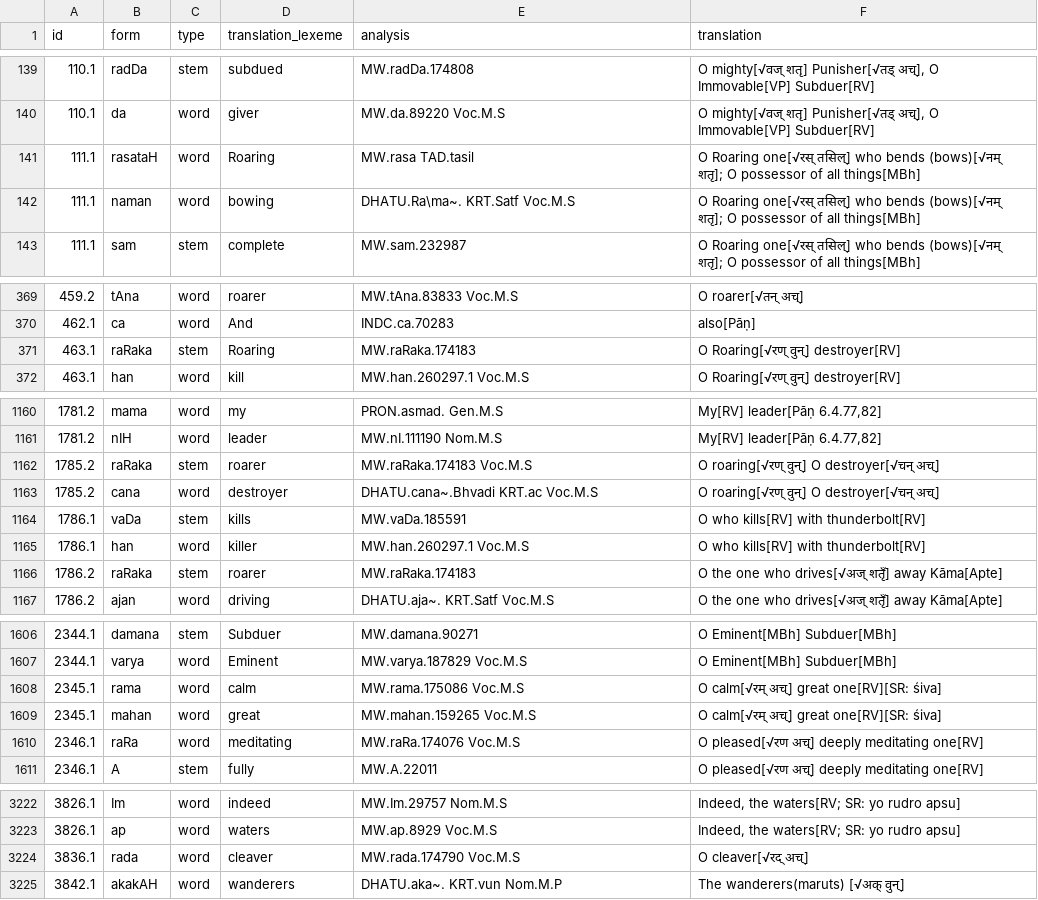
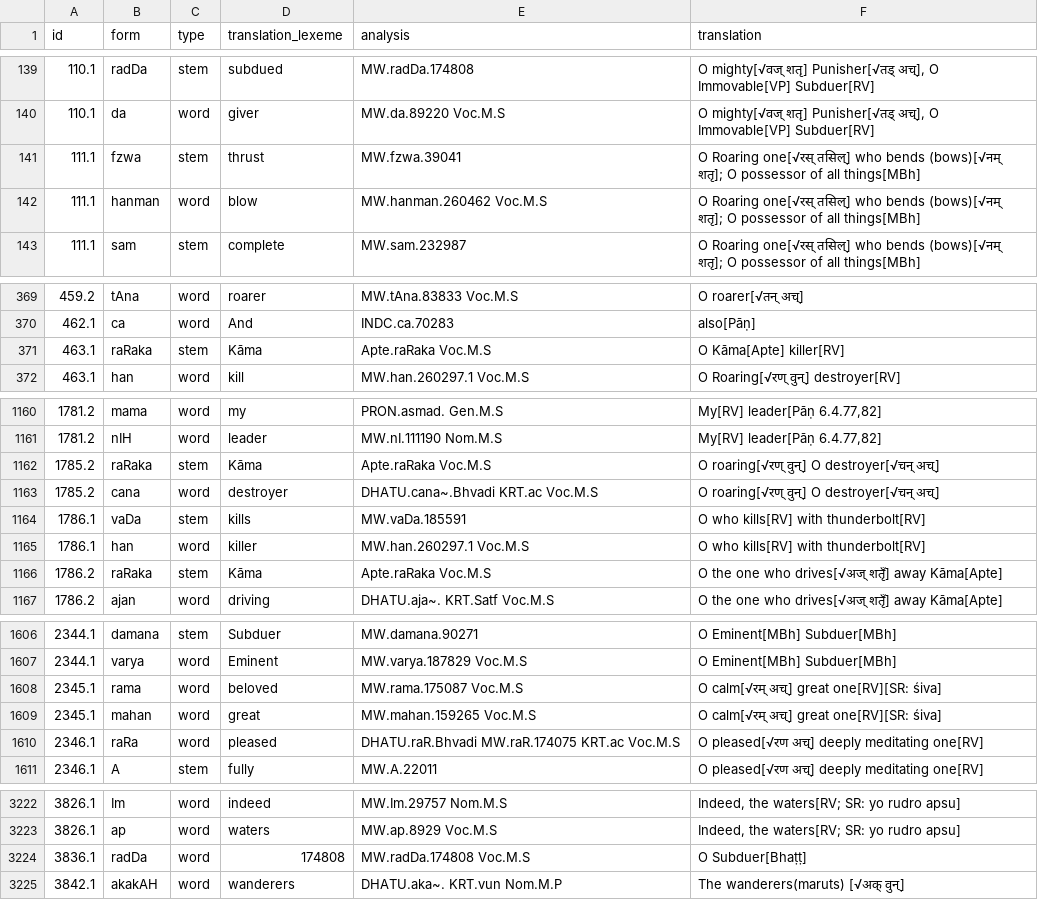
Before and after one commit to yajnadevam/lipi, a CSV file: glossing.csv, drawn as a sheet; only a part is shown, gaps mark what is left out; the diff covers the shown part only.

```diff
--- a/glossing.csv
+++ b/glossing.csv
@@ -140,4 +140,4 @@ id,form,type,translation_lexeme,analysis,translation
 110.1,da,word,giver,MW.da.89220 Voc.M.S,"O mighty[√वज् शतृ] Punisher[√तड् अच्], O Immovable[VP] Subduer[RV]"
-111.1,rasataH,word,Roaring,MW.rasa TAD.tasil,O Roaring one[√रस् तसिल्] who bends (bows)[√नम् शतृ]; O possessor of all things[MBh]
-111.1,naman,word,bowing,DHATU.Ra\ma~. KRT.Satf  Voc.M.S,O Roaring one[√रस् तसिल्] who bends (bows)[√नम् शतृ]; O possessor of all things[MBh]
+111.1,fzwa,stem,thrust,MW.fzwa.39041,O Roaring one[√रस् तसिल्] who bends (bows)[√नम् शतृ]; O possessor of all things[MBh]
+111.1,hanman,word,blow,MW.hanman.260462  Voc.M.S,O Roaring one[√रस् तसिल्] who bends (bows)[√नम् शतृ]; O possessor of all things[MBh]
 111.1,sam,stem,complete,MW.sam.232987,O Roaring one[√रस् तसिल्] who bends (bows)[√नम् शतृ]; O possessor of all things[MBh]
@@ -370,3 +370,3 @@ id,form,type,translation_lexeme,analysis,translation
 462.1,ca,word,And,INDC.ca.70283,also[Pāṇ]
-463.1,raRaka,stem,Roaring,MW.raRaka.174183,O Roaring[√रण् वुन्] destroyer[RV]
+463.1,raRaka,stem,Kāma,Apte.raRaka Voc.M.S,O Kāma[Apte] killer[RV]
 463.1,han,word,kill,MW.han.260297.1 Voc.M.S,O Roaring[√रण् वुन्] destroyer[RV]
@@ -1161,3 +1161,3 @@ id,form,type,translation_lexeme,analysis,translation
 1781.2,nIH,word,leader,MW.nI.111190 Nom.M.S,"My[RV] leader[Pāṇ 6.4.77,82]"
-1785.2,raRaka,stem,roarer,MW.raRaka.174183 Voc.M.S,O roaring[√रण् वुन्] O destroyer[√चन् अच्]
+1785.2,raRaka,stem,Kāma,Apte.raRaka Voc.M.S,O roaring[√रण् वुन्] O destroyer[√चन् अच्]
 1785.2,cana,word,destroyer,DHATU.cana~.Bhvadi KRT.ac Voc.M.S,O roaring[√रण् वुन्] O destroyer[√चन् अच्]
@@ -1165,3 +1165,3 @@ id,form,type,translation_lexeme,analysis,translation
 1786.1,han,word,killer,MW.han.260297.1 Voc.M.S,O who kills[RV] with thunderbolt[RV]
-1786.2,raRaka,stem,roarer,MW.raRaka.174183,O the one who drives[√अज् शतृॅं] away Kāma[Apte]
+1786.2,raRaka,stem,Kāma,Apte.raRaka Voc.M.S,O the one who drives[√अज् शतृॅं] away Kāma[Apte]
 1786.2,ajan,word,driving,DHATU.aja~. KRT.Satf Voc.M.S,O the one who drives[√अज् शतृॅं] away Kāma[Apte]
@@ -1607,5 +1607,5 @@ id,form,type,translation_lexeme,analysis,translation
 2344.1,varya,word,Eminent,MW.varya.187829 Voc.M.S,O Eminent[MBh] Subduer[MBh]
-2345.1,rama,word,calm,MW.rama.175086 Voc.M.S,O calm[√रम् अच्] great one[RV][SR: śiva]
+2345.1,rama,word,beloved,MW.rama.175087 Voc.M.S,O calm[√रम् अच्] great one[RV][SR: śiva]
 2345.1,mahan,word,great,MW.mahan.159265 Voc.M.S,O calm[√रम् अच्] great one[RV][SR: śiva]
-2346.1,raRa,word,meditating,MW.raRa.174076 Voc.M.S,O pleased[√रण अच्] deeply meditating one[RV]
+2346.1,raRa,word,pleased,DHATU.raR.Bhvadi MW.raR.174075 KRT.ac Voc.M.S,O pleased[√रण अच्] deeply meditating one[RV]
 2346.1,A,stem,fully,MW.A.22011,O pleased[√रण अच्] deeply meditating one[RV]
@@ -3223,3 +3223,3 @@ id,form,type,translation_lexeme,analysis,translation
 3826.1,ap,word,waters,MW.ap.8929 Voc.M.S,"Indeed, the waters[RV; SR: yo rudro apsu]"
-3836.1,rada,word,cleaver,MW.rada.174790 Voc.M.S,O cleaver[√रद् अच्]
+3836.1,radDa,word,174808,MW.radDa.174808 Voc.M.S,O Subduer[Bhaṭṭ]
 3842.1,akakAH,word,wanderers,DHATU.aka~. KRT.vun Nom.M.P,The wanderers(maruts) [√अक् वुन्]
```
Also changed, not shown: 63 edited cells elsewhere in this file, 7 other files.
